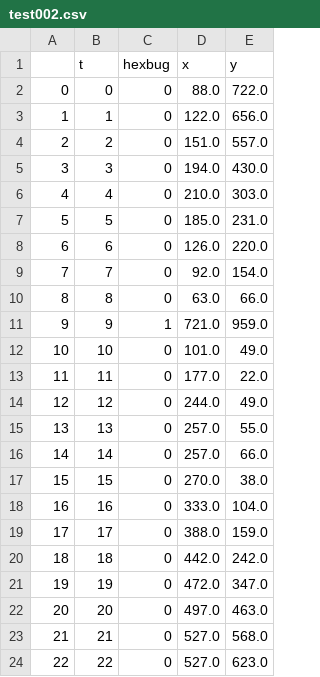
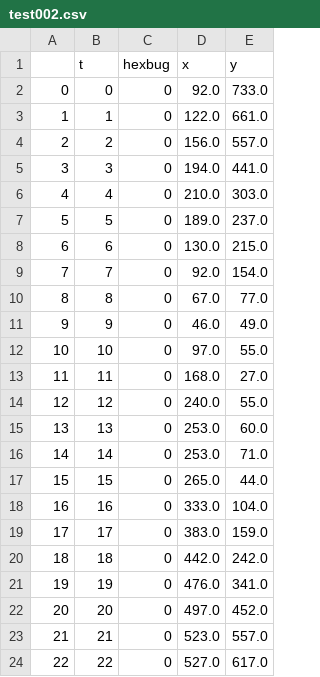
Before and after one commit to DevMangomann/Traco, a CSV file: leaderboard_data/test002.csv, drawn as a sheet; only a part is shown; the diff covers the shown part only.

```diff
--- a/leaderboard_data/test002.csv
+++ b/leaderboard_data/test002.csv
@@ -1,24 +1,24 @@
 ,t,hexbug,x,y
-0,0,0,88.0,722.0
-1,1,0,122.0,656.0
-2,2,0,151.0,557.0
-3,3,0,194.0,430.0
+0,0,0,92.0,733.0
+1,1,0,122.0,661.0
+2,2,0,156.0,557.0
+3,3,0,194.0,441.0
 4,4,0,210.0,303.0
-5,5,0,185.0,231.0
-6,6,0,126.0,220.0
+5,5,0,189.0,237.0
+6,6,0,130.0,215.0
 7,7,0,92.0,154.0
-8,8,0,63.0,66.0
-9,9,1,721.0,959.0
-10,10,0,101.0,49.0
-11,11,0,177.0,22.0
-12,12,0,244.0,49.0
-13,13,0,257.0,55.0
-14,14,0,257.0,66.0
-15,15,0,270.0,38.0
+8,8,0,67.0,77.0
+9,9,0,46.0,49.0
+10,10,0,97.0,55.0
+11,11,0,168.0,27.0
+12,12,0,240.0,55.0
+13,13,0,253.0,60.0
+14,14,0,253.0,71.0
+15,15,0,265.0,44.0
 16,16,0,333.0,104.0
-17,17,0,388.0,159.0
+17,17,0,383.0,159.0
 18,18,0,442.0,242.0
-19,19,0,472.0,347.0
-20,20,0,497.0,463.0
-21,21,0,527.0,568.0
-22,22,0,527.0,623.0
+19,19,0,476.0,341.0
+20,20,0,497.0,452.0
+21,21,0,523.0,557.0
+22,22,0,527.0,617.0
```
Also changed, not shown: 166 edited cells elsewhere in this file, leaderboard_data/test001.csv, leaderboard_data/test003.csv, 10 other files.
